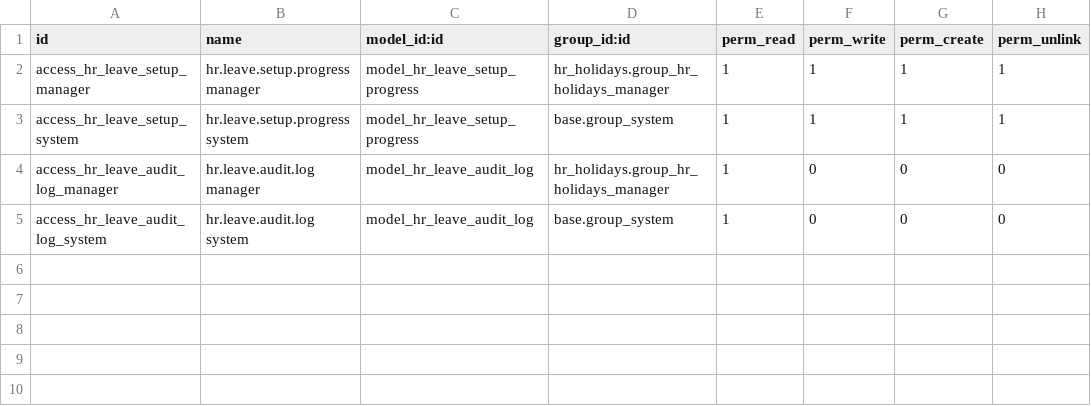
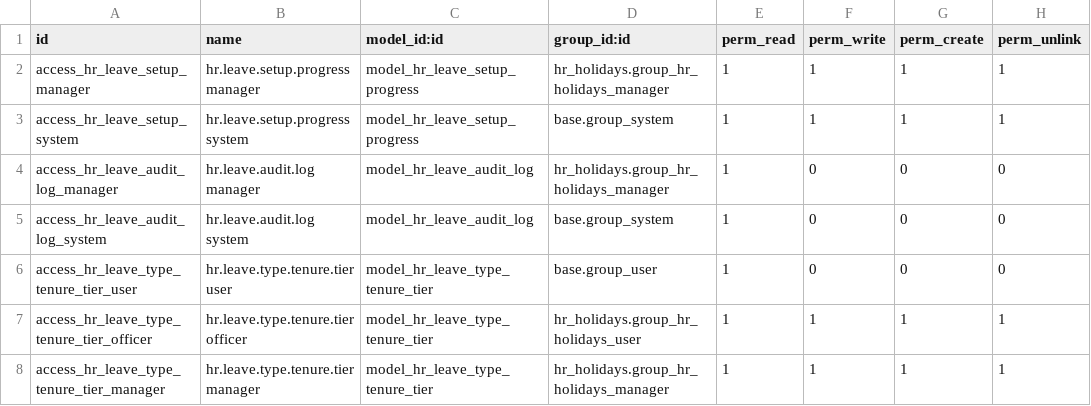
Before and after one commit to madux/white_clone, a CSV file: hr_leave_dashboard/security/ir.model.access.csv, drawn as a sheet.

Commit message:
[IMP] Screen 12 — Leave Types Page (Admin)

```diff
--- a/hr_leave_dashboard/security/ir.model.access.csv
+++ b/hr_leave_dashboard/security/ir.model.access.csv
@@ -5 +5,4 @@ access_hr_leave_audit_log_manager,hr.leave.audit.log manager,model_hr_leave_audi
 access_hr_leave_audit_log_system,hr.leave.audit.log system,model_hr_leave_audit_log,base.group_system,1,0,0,0
+access_hr_leave_type_tenure_tier_user,hr.leave.type.tenure.tier user,model_hr_leave_type_tenure_tier,base.group_user,1,0,0,0
+access_hr_leave_type_tenure_tier_officer,hr.leave.type.tenure.tier officer,model_hr_leave_type_tenure_tier,hr_holidays.group_hr_holidays_user,1,1,1,1
+access_hr_leave_type_tenure_tier_manager,hr.leave.type.tenure.tier manager,model_hr_leave_type_tenure_tier,hr_holidays.group_hr_holidays_manager,1,1,1,1
```
Also changed, not shown: 13 other files.
